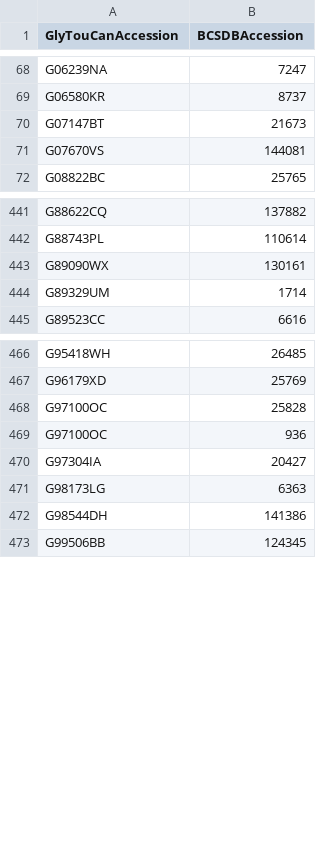
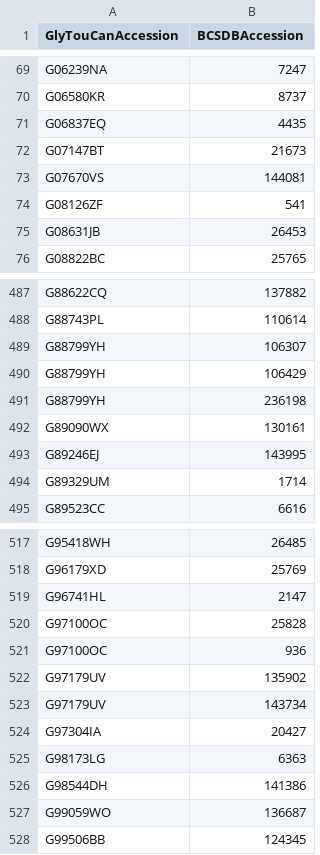
Before and after one commit to glygen-glycan-data/PyGly, a TSV file: smw/glycandata/export/bcsdb.tsv, drawn as a sheet; only a part is shown, gaps mark what is left out; the diff covers the shown part only.

```diff
--- a/smw/glycandata/export/bcsdb.tsv
+++ b/smw/glycandata/export/bcsdb.tsv
@@ -69,4 +70,7 @@ G06239NA	7247
 G06580KR	8737
+G06837EQ	4435
 G07147BT	21673
 G07670VS	144081
+G08126ZF	541
+G08631JB	26453
 G08822BC	25765
@@ -442,3 +488,7 @@ G88622CQ	137882
 G88743PL	110614
+G88799YH	106307
+G88799YH	106429
+G88799YH	236198
 G89090WX	130161
+G89246EJ	143995
 G89329UM	1714
@@ -467,4 +518,7 @@ G95418WH	26485
 G96179XD	25769
+G96741HL	2147
 G97100OC	25828
 G97100OC	936
+G97179UV	135902
+G97179UV	143734
 G97304IA	20427
@@ -472,2 +526,3 @@ G98173LG	6363
 G98544DH	141386
+G99059WO	136687
 G99506BB	124345
```
Also changed, not shown: 44 added rows elsewhere in this file, smw/glycandata/export/glyconnect.tsv, smw/glycandata/export/pdb.tsv, 38 other files.
